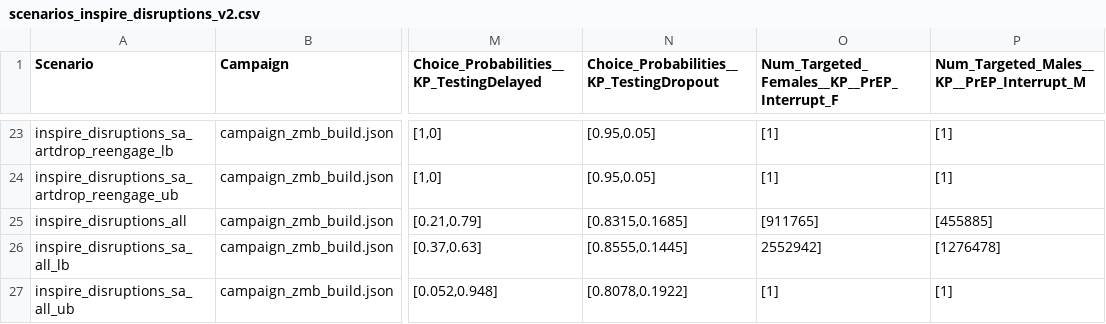
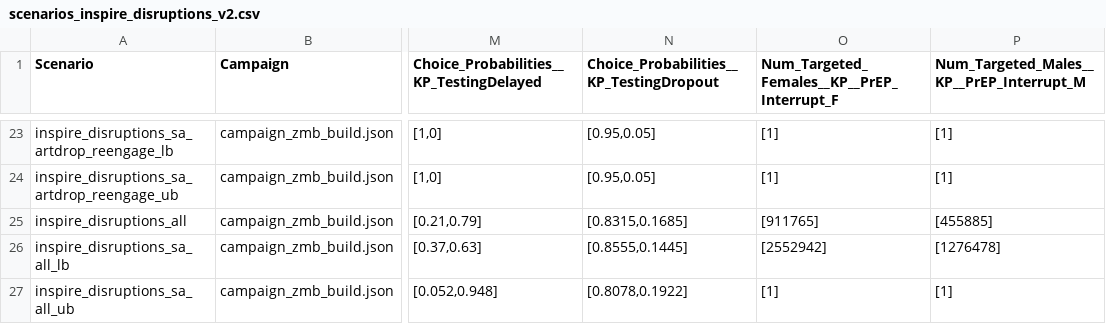
Before and after one commit to BershteynLab/INSPIRE_ZMB_Projects, a CSV file: scenarios_inspire_disruptions_v2.csv, drawn as a sheet; only a part is shown, gaps mark what is left out; the diff names each change by its address in the sheet, - before the commit and + after, or states it on an @@ line.

Commit message:
Fixed disruptions scenarios, added updated vibe-coded scripts for analyzing the outputs for this new iteration of the INSPIRE results

```diff
--- a/scenarios_inspire_disruptions_v2.csv
+++ b/scenarios_inspire_disruptions_v2.csv
-O26: 2552942]
+O26: [2552942]
```
Also changed, not shown: 2 other files.
